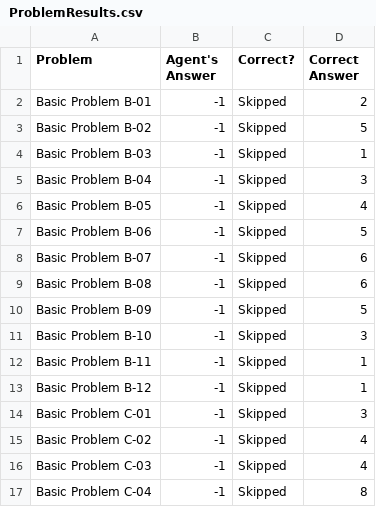
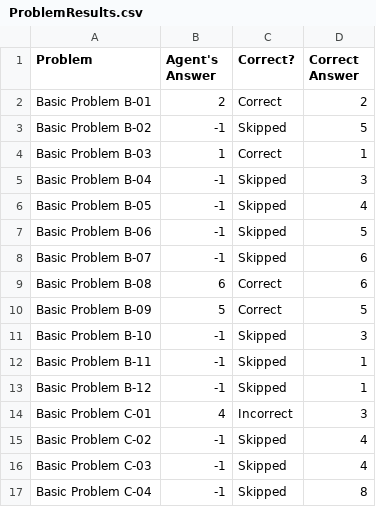
Before and after one commit to iblind/kbai, a CSV file: ProblemResults.csv, drawn as a sheet; only a part is shown.

```diff
--- a/ProblemResults.csv
+++ b/ProblemResults.csv
@@ -1,5 +1,5 @@
 Problem,Agent's Answer,Correct?,Correct Answer
-Basic Problem B-01,-1,Skipped,2
+Basic Problem B-01,2,Correct,2
 Basic Problem B-02,-1,Skipped,5
-Basic Problem B-03,-1,Skipped,1
+Basic Problem B-03,1,Correct,1
 Basic Problem B-04,-1,Skipped,3
@@ -8,4 +8,4 @@ Basic Problem B-06,-1,Skipped,5
 Basic Problem B-07,-1,Skipped,6
-Basic Problem B-08,-1,Skipped,6
-Basic Problem B-09,-1,Skipped,5
+Basic Problem B-08,6,Correct,6
+Basic Problem B-09,5,Correct,5
 Basic Problem B-10,-1,Skipped,3
@@ -13,3 +13,3 @@ Basic Problem B-11,-1,Skipped,1
 Basic Problem B-12,-1,Skipped,1
-Basic Problem C-01,-1,Skipped,3
+Basic Problem C-01,4,Incorrect,3
 Basic Problem C-02,-1,Skipped,4
```
Also changed, not shown: AgentAnswers.csv, 5 other files.
